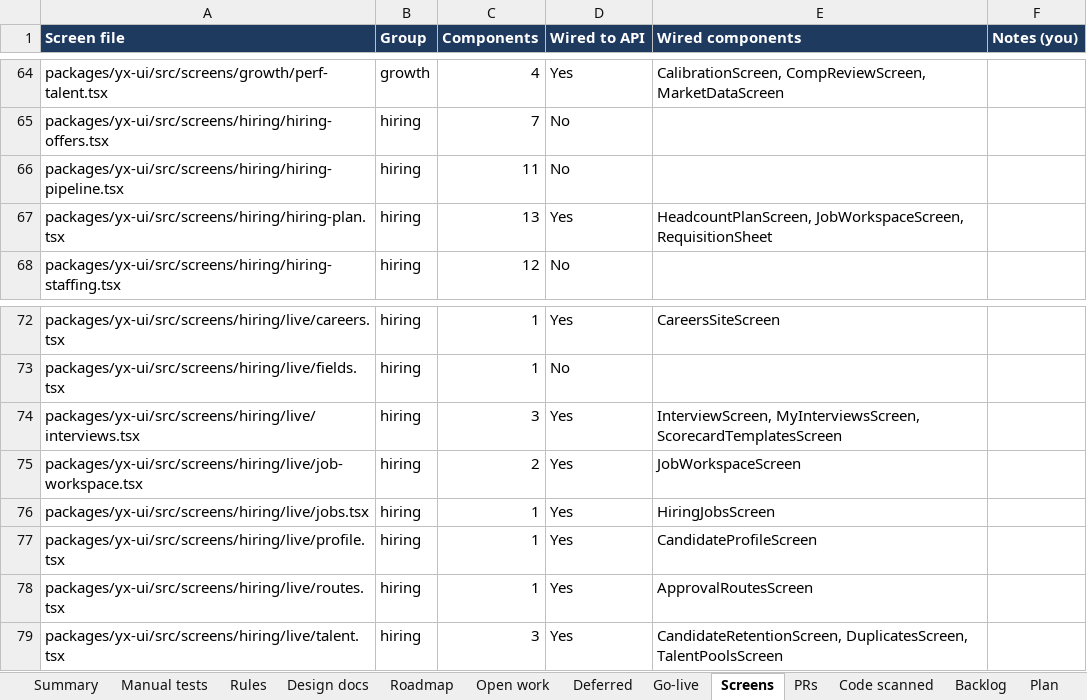
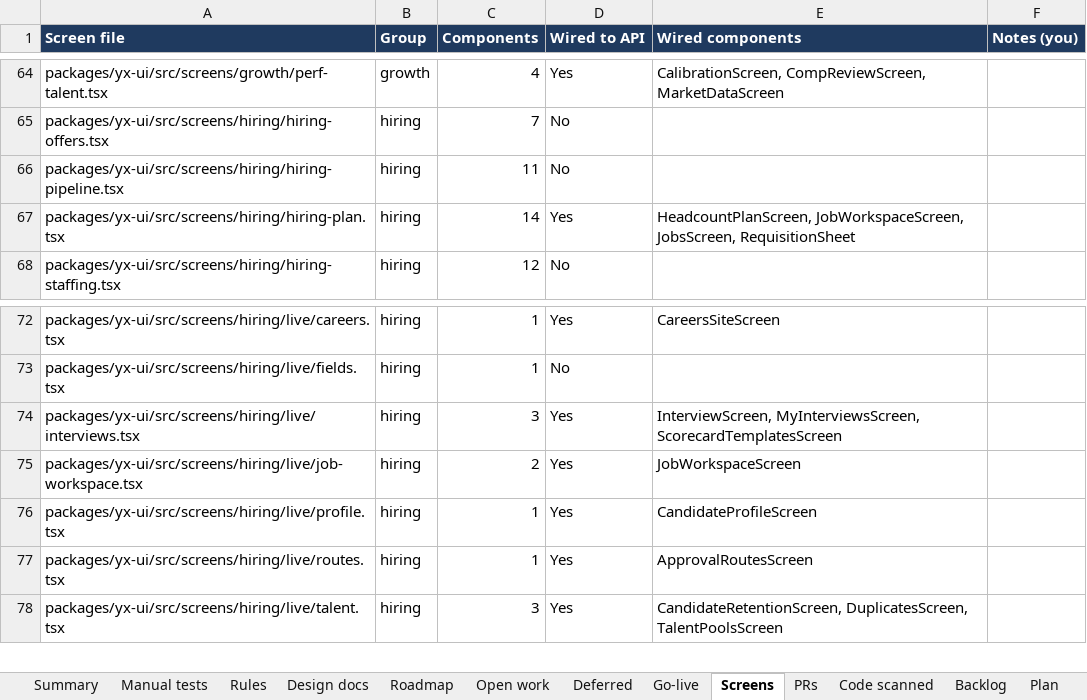
Before and after one commit to hari9495/exam-app, an Excel workbook: docs/yukthix/tracker/YukthiX-Tracker.xlsx, sheet Screens, drawn as a sheet; only a part is shown, gaps mark what is left out; values as stored, in another font and other column widths than the file's, no borders; conditional formats not drawn; the diff names each change by its address in the sheet, - before the commit and + after, or states it on an @@ line.

```diff
--- a/docs/yukthix/tracker/YukthiX-Tracker.xlsx (sheet Screens)
+++ b/docs/yukthix/tracker/YukthiX-Tracker.xlsx (sheet Screens)
-C67 (Components): 13
+C67 (Components): 14
-E67 (Wired components): HeadcountPlanScreen, JobWorkspaceScreen, RequisitionSheet
+E67 (Wired components): HeadcountPlanScreen, JobWorkspaceScreen, JobsScreen, RequisitionSheet
-row 76: packages/yx-ui/src/screens/hiring/live/jobs.tsx | hiring | 1 | Yes | HiringJobsScreen
```
Also changed, not shown: sheet Rules, sheet Manual tests, sheet Summary, sheet Code scanned, 2 other files.
